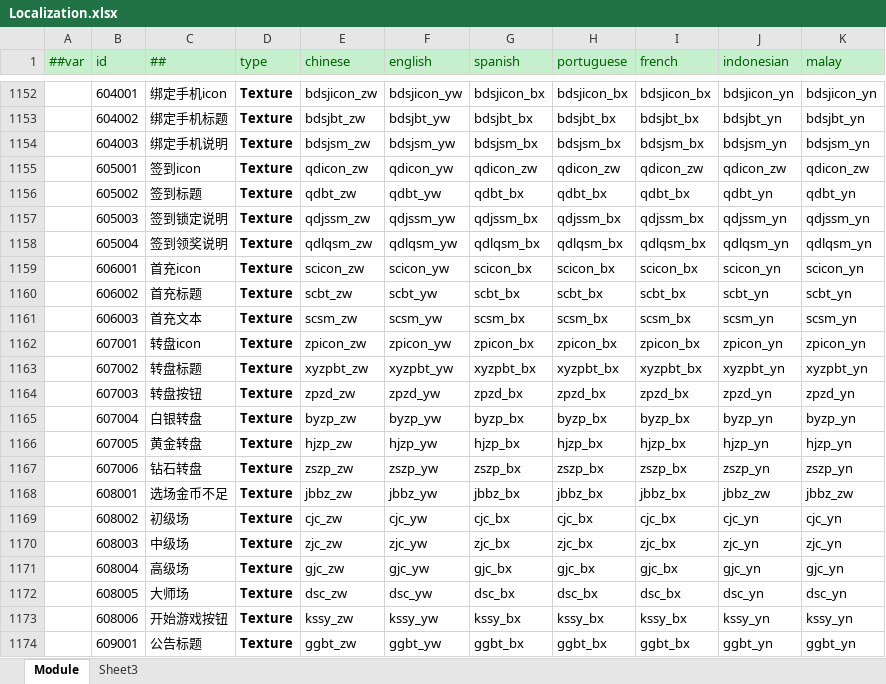
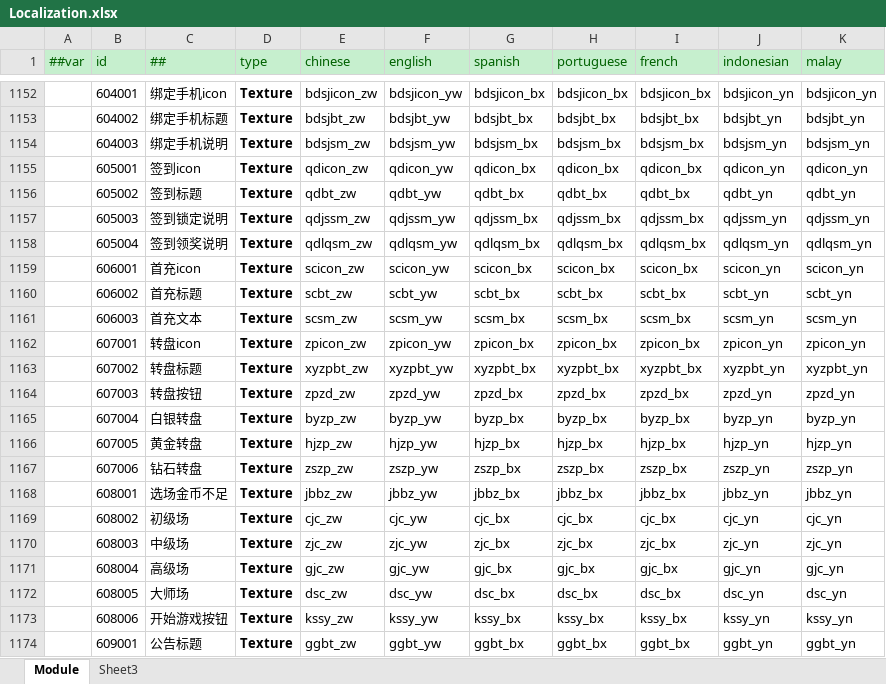
Before and after one commit to lyqilo/ClientConfig, an Excel workbook: LubanConfig/Datas/Localization.xlsx, sheet Module, drawn as a sheet; only a part is shown, gaps mark what is left out; values as stored, in another font and other column widths than the file's, no borders; the diff names each change by its address in the sheet, - before the commit and + after, or states it on an @@ line.

```diff
--- a/LubanConfig/Datas/Localization.xlsx (sheet Module)
+++ b/LubanConfig/Datas/Localization.xlsx (sheet Module)
-G1155 (spanish): qdicon_zw
+G1155 (spanish): qdicon_bx
-H1155 (portuguese): qdicon_zw
+H1155 (portuguese): qdicon_bx
-I1155 (french): qdicon_zw
+I1155 (french): qdicon_bx
-J1155 (indonesian): qdicon_zw
+J1155 (indonesian): qdicon_yn
-K1155 (malay): qdicon_zw
+K1155 (malay): qdicon_yn
-J1168 (indonesian): jbbz_zw
+J1168 (indonesian): jbbz_yn
-K1168 (malay): jbbz_zw
+K1168 (malay): jbbz_yn
```
Also changed, not shown: 2 other files.
